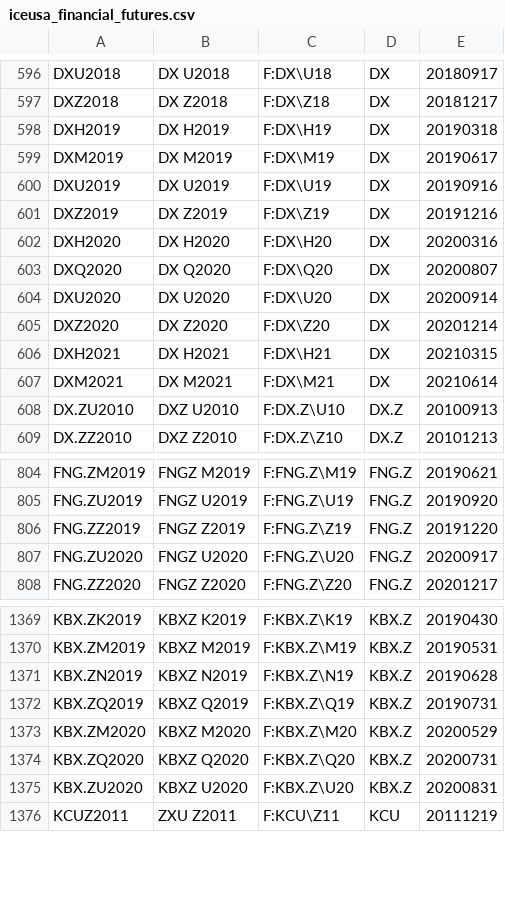
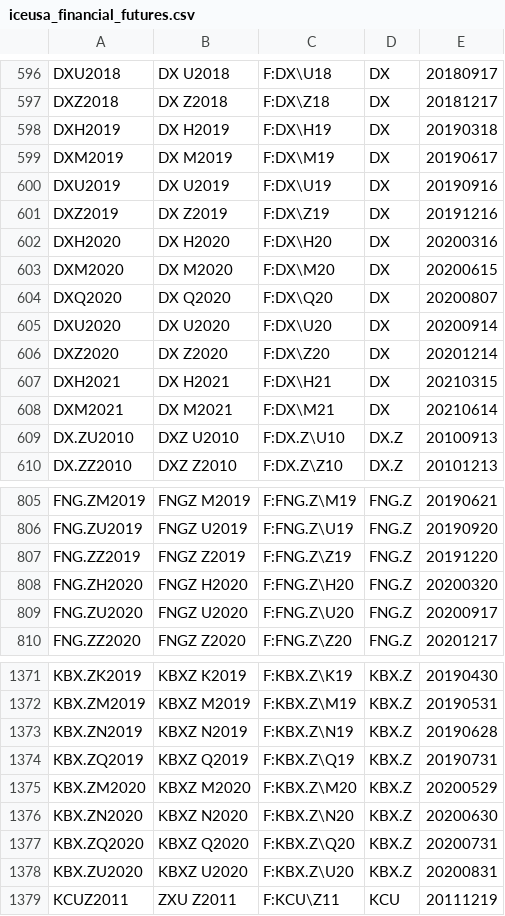
Before and after one commit to tradingview-dev/idc-expchains, a CSV file: expchains/iceusa_financial_futures.csv, drawn as a sheet; only a part is shown, gaps mark what is left out; the diff names each change by its address in the sheet, - before the commit and + after, or states it on an @@ line.

```diff
--- a/expchains/iceusa_financial_futures.csv
+++ b/expchains/iceusa_financial_futures.csv
+row 603: DXM2020 | DX M2020 | F:DX\M20 | DX | 20200615
+row 808: FNG.ZH2020 | FNGZ H2020 | F:FNG.Z\H20 | FNG.Z | 20200320
+row 1376: KBX.ZN2020 | KBXZ N2020 | F:KBX.Z\N20 | KBX.Z | 20200630
```
Also changed, not shown: expchains/comex_futures.csv, expchains/iceusa_digital_assets_futures.csv, 1 other file.
